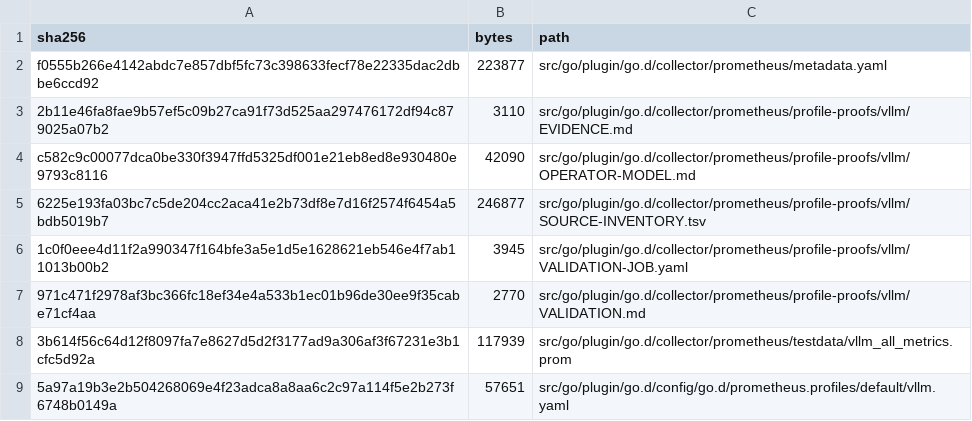
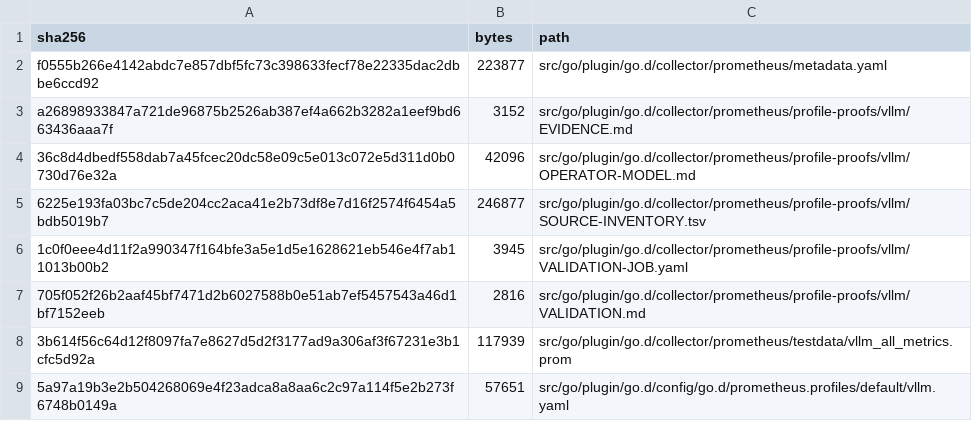
Before and after one commit to netdata/netdata, a TSV file: src/go/plugin/go.d/collector/prometheus/profile-proofs/vllm/SHA256SUMS.tsv, drawn as a sheet.

```diff
--- a/src/go/plugin/go.d/collector/prometheus/profile-proofs/vllm/SHA256SUMS.tsv
+++ b/src/go/plugin/go.d/collector/prometheus/profile-proofs/vllm/SHA256SUMS.tsv
@@ -2,7 +2,7 @@ sha256	bytes	path
 f0555b266e4142abdc7e857dbf5fc73c398633fecf78e22335dac2dbbe6ccd92	223877	src/go/plugin/go.d/collector/prometheus/metadata.yaml
-2b11e46fa8fae9b57ef5c09b27ca91f73d525aa297476172df94c879025a07b2	3110	src/go/plugin/go.d/collector/prometheus/profile-proofs/vllm/EVIDENCE.md
-c582c9c00077dca0be330f3947ffd5325df001e21eb8ed8e930480e9793c8116	42090	src/go/plugin/go.d/collector/prometheus/profile-proofs/vllm/OPERATOR-MODEL.md
+a26898933847a721de96875b2526ab387ef4a662b3282a1eef9bd663436aaa7f	3152	src/go/plugin/go.d/collector/prometheus/profile-proofs/vllm/EVIDENCE.md
+36c8d4dbedf558dab7a45fcec20dc58e09c5e013c072e5d311d0b0730d76e32a	42096	src/go/plugin/go.d/collector/prometheus/profile-proofs/vllm/OPERATOR-MODEL.md
 6225e193fa03bc7c5de204cc2aca41e2b73df8e7d16f2574f6454a5bdb5019b7	246877	src/go/plugin/go.d/collector/prometheus/profile-proofs/vllm/SOURCE-INVENTORY.tsv
 1c0f0eee4d11f2a990347f164bfe3a5e1d5e1628621eb546e4f7ab11013b00b2	3945	src/go/plugin/go.d/collector/prometheus/profile-proofs/vllm/VALIDATION-JOB.yaml
-971c471f2978af3bc366fc18ef34e4a533b1ec01b96de30ee9f35cabe71cf4aa	2770	src/go/plugin/go.d/collector/prometheus/profile-proofs/vllm/VALIDATION.md
+705f052f26b2aaf45bf7471d2b6027588b0e51ab7ef5457543a46d1bf7152eeb	2816	src/go/plugin/go.d/collector/prometheus/profile-proofs/vllm/VALIDATION.md
 3b614f56c64d12f8097fa7e8627d5d2f3177ad9a306af3f67231e3b1cfc5d92a	117939	src/go/plugin/go.d/collector/prometheus/testdata/vllm_all_metrics.prom
```
Also changed, not shown: src/go/plugin/go.d/collector/prometheus/profile-proofs/ceph/SHA256SUMS.tsv, src/go/plugin/go.d/collector/prometheus/profile-proofs/litellm/SHA256SUMS.tsv, 20 other files.
